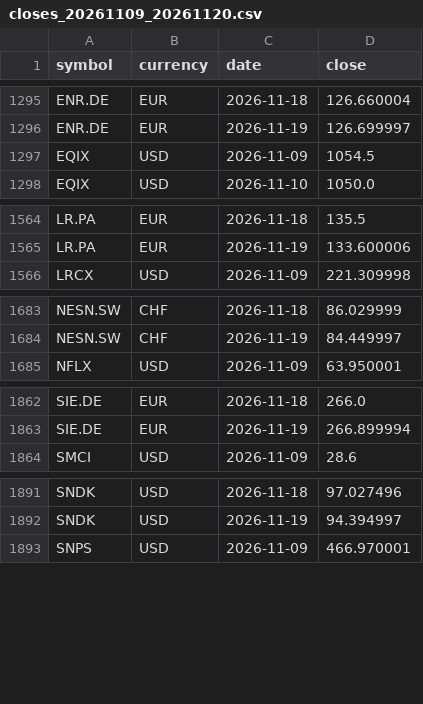
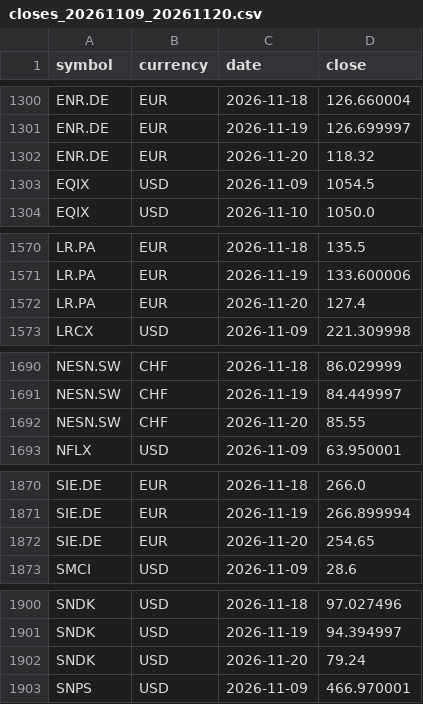
Before and after one commit to YinchenChang/company-models, a CSV file: markets/invest_map/data/closes_20261109_20261120.csv, drawn as a sheet; only a part is shown, gaps mark what is left out; the diff covers the shown part only.

```diff
--- a/markets/invest_map/data/closes_20261109_20261120.csv
+++ b/markets/invest_map/data/closes_20261109_20261120.csv
@@ -1296,2 +1301,3 @@ ENR.DE,EUR,2026-11-18,126.660004
 ENR.DE,EUR,2026-11-19,126.699997
+ENR.DE,EUR,2026-11-20,118.32
 EQIX,USD,2026-11-09,1054.5
@@ -1565,2 +1571,3 @@ LR.PA,EUR,2026-11-18,135.5
 LR.PA,EUR,2026-11-19,133.600006
+LR.PA,EUR,2026-11-20,127.4
 LRCX,USD,2026-11-09,221.309998
@@ -1684,2 +1691,3 @@ NESN.SW,CHF,2026-11-18,86.029999
 NESN.SW,CHF,2026-11-19,84.449997
+NESN.SW,CHF,2026-11-20,85.55
 NFLX,USD,2026-11-09,63.950001
@@ -1863,2 +1871,3 @@ SIE.DE,EUR,2026-11-18,266.0
 SIE.DE,EUR,2026-11-19,266.899994
+SIE.DE,EUR,2026-11-20,254.65
 SMCI,USD,2026-11-09,28.6
@@ -1892,2 +1901,3 @@ SNDK,USD,2026-11-18,97.027496
 SNDK,USD,2026-11-19,94.394997
+SNDK,USD,2026-11-20,79.24
 SNPS,USD,2026-11-09,466.970001
```
Also changed, not shown: 7 added rows elsewhere in this file, 1 other file.
